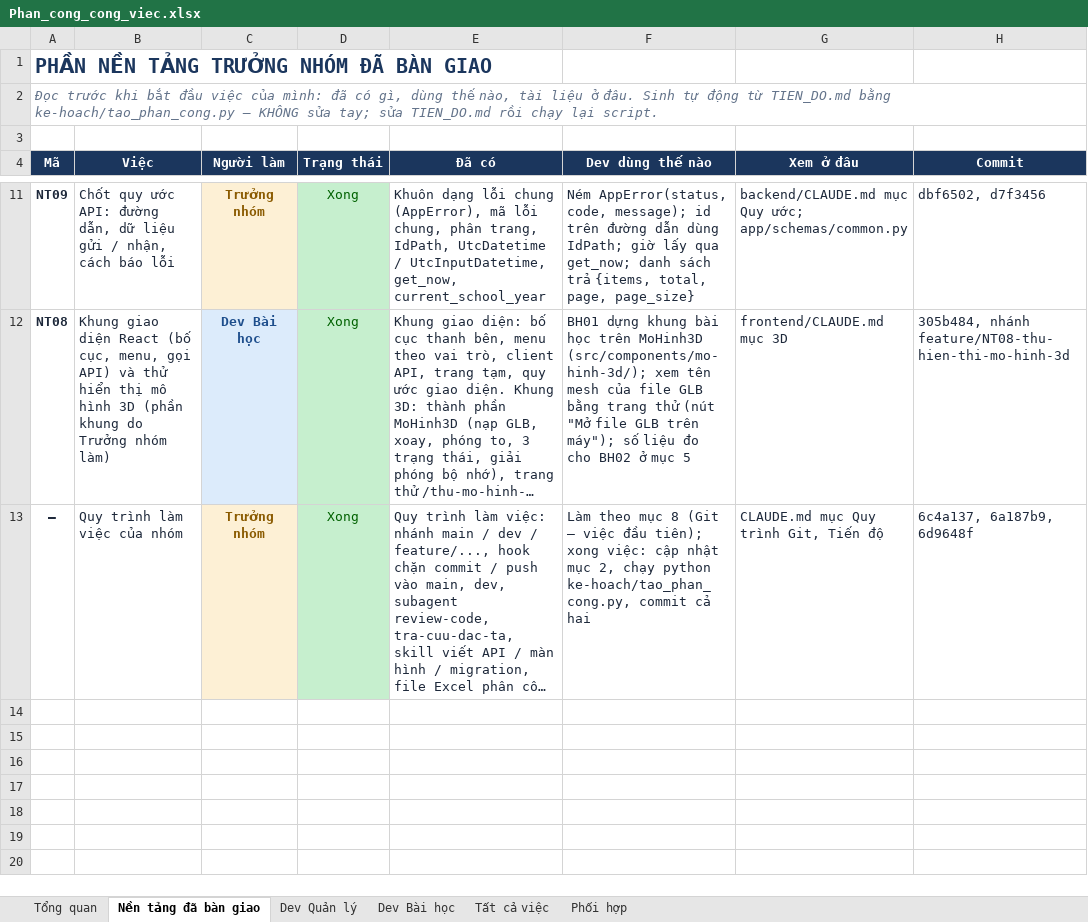
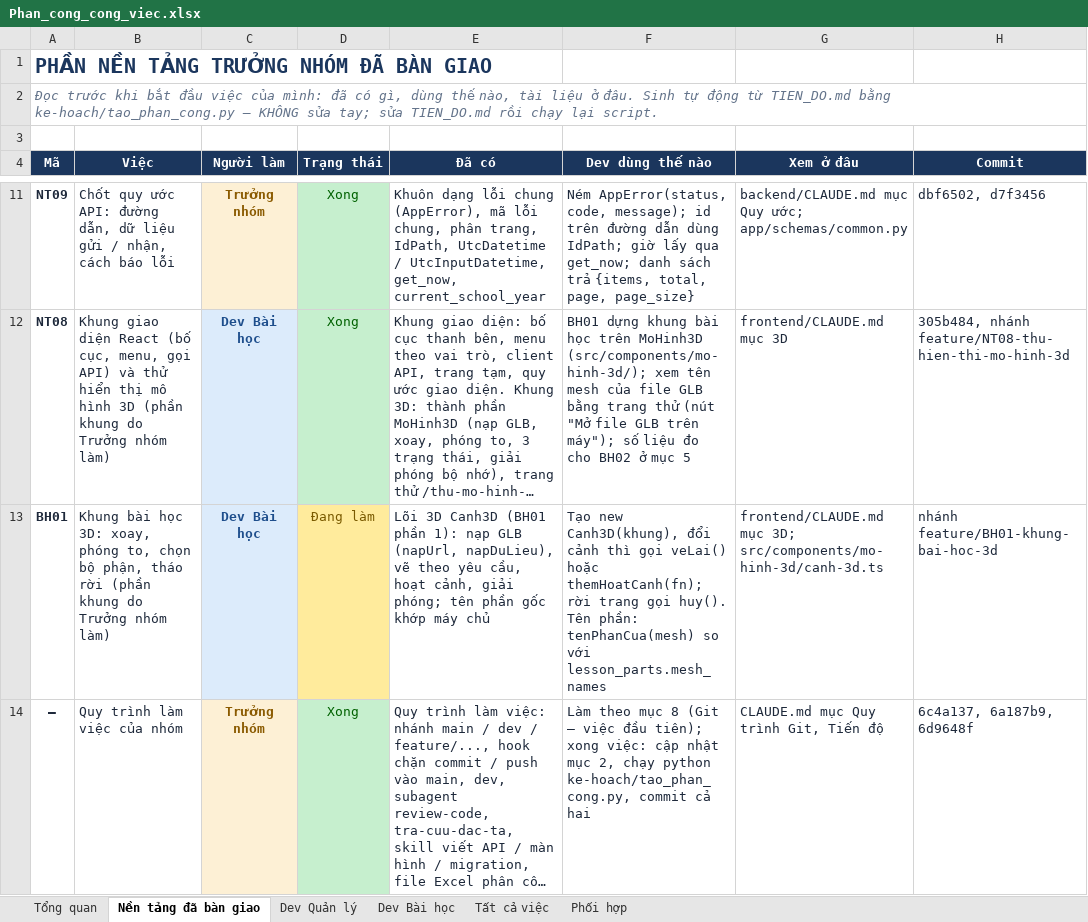
Before and after one commit to NguyenThacNam/stem3d, an Excel workbook: ke-hoach/Phan_cong_cong_viec.xlsx, sheet Nền tảng đã bàn giao, drawn as a sheet; only a part is shown, gaps mark what is left out; long unchanged cells end in …; values as stored, in another font and other column widths than the file's, no borders; the diff names each change by its address in the sheet, - before the commit and + after, or states it on an @@ line.

```diff
--- a/ke-hoach/Phan_cong_cong_viec.xlsx (sheet Nền tảng đã bàn giao)
+++ b/ke-hoach/Phan_cong_cong_viec.xlsx (sheet Nền tảng đã bàn giao)
+row 13: BH01 | Khung bài học 3D: xoay, phóng to, chọn bộ phận, tháo rời (phần khung do Trưởng nhóm làm) | Dev Bài học | Đang làm | Lõi 3D Canh3D (BH01 phần 1): nạp GLB (napUrl, napDuLieu), vẽ theo yêu cầu, hoạt cảnh, giải phóng; tên phần gốc khớp máy chủ | Tạo new Canh3D(khung), đổi cảnh thì gọi veLai() hoặc themHoatCanh(fn); rời trang gọi huy(). Tên phần: tenPhanCua(mesh) so với lesson_parts.mesh_names | frontend/CLAUDE.md mục 3D; src/components/mo-hinh-3d/canh-3d.ts | nhánh feature/BH01-khung-bai-hoc-3d
```
Also changed, not shown: sheet Tổng quan, sheet Tất cả việc, sheet Dev Bài học, 7 other files.
